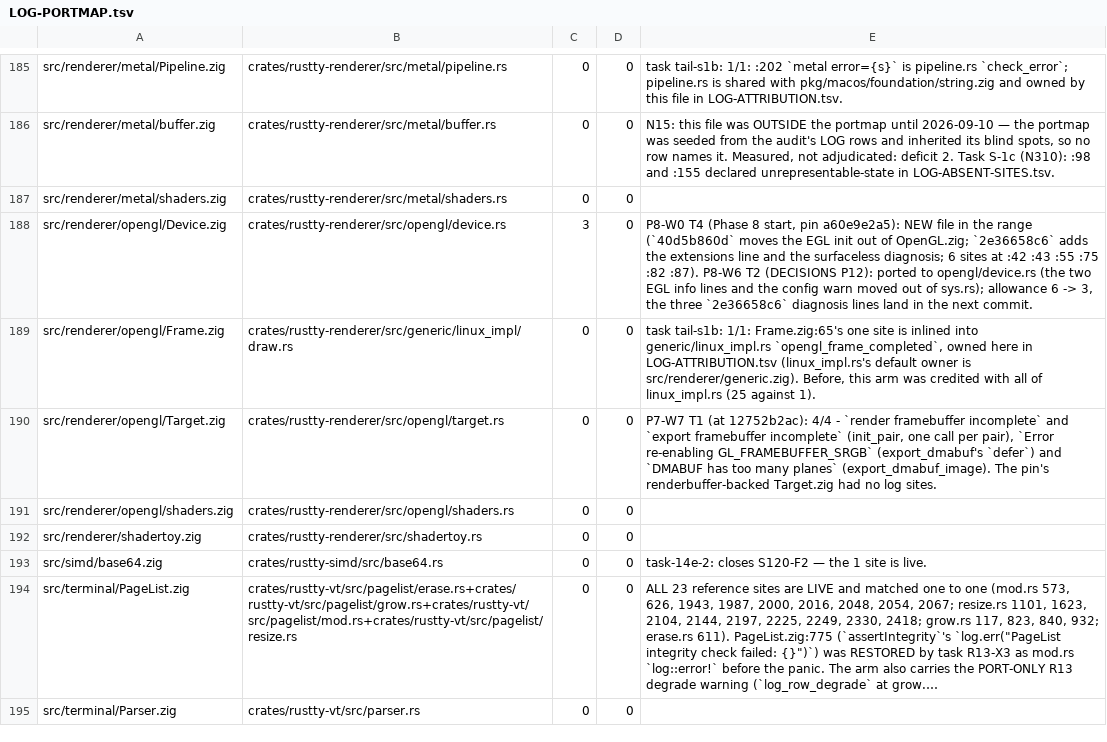
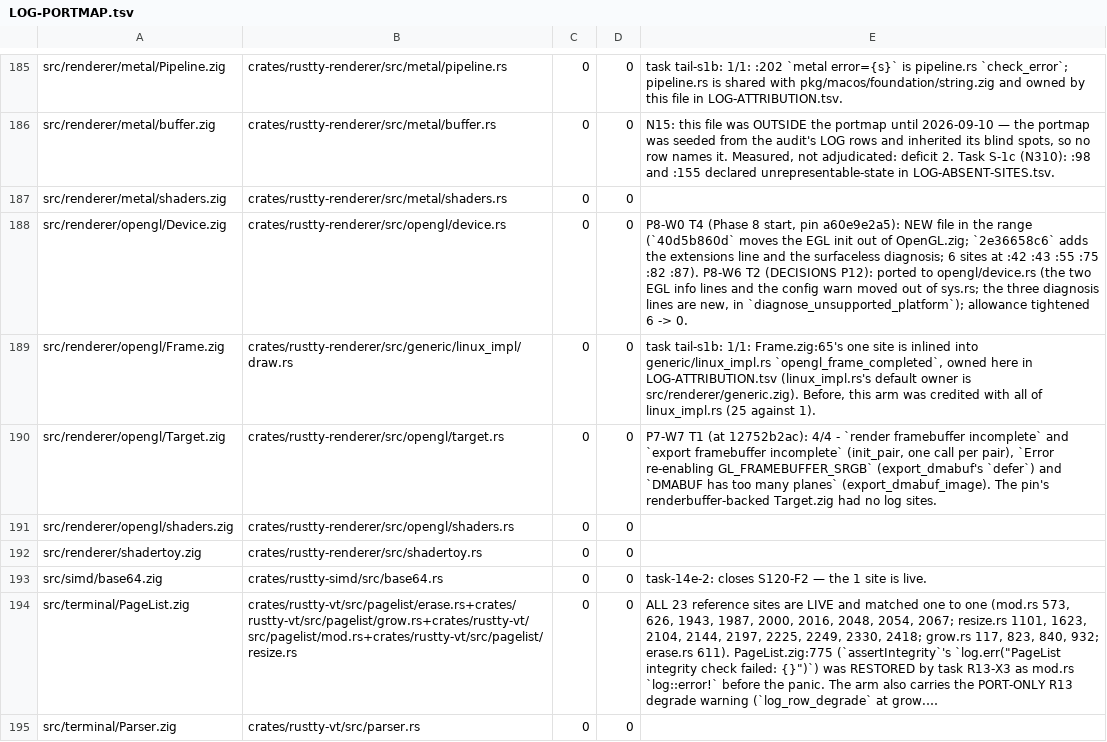
Before and after one commit to AirelyDev/rustty, a TSV file: .port/parity-closure/LOG-PORTMAP.tsv, drawn as a sheet; only a part is shown, gaps mark what is left out; long unchanged cells end in ….

```diff
--- a/.port/parity-closure/LOG-PORTMAP.tsv
+++ b/.port/parity-closure/LOG-PORTMAP.tsv
@@ -187,3 +187,3 @@ src/renderer/metal/buffer.zig	crates/rustty-renderer/src/metal/buffer.rs	0	0	N15
 src/renderer/metal/shaders.zig	crates/rustty-renderer/src/metal/shaders.rs	0	0	
-src/renderer/opengl/Device.zig	crates/rustty-renderer/src/opengl/device.rs	3	0	P8-W0 T4 (Phase 8 start, pin a60e9e2a5): NEW file in the range (`40d5b860d` moves the EGL init out of OpenGL.zig; `2e36658c6` adds the extensions line and the surfaceless diagnosis; 6 sites at :42 :43 :55 :75 :82 :87). P8-W6 T2 (DECISIONS P12): ported to opengl/device.rs (the two EGL info lines and the config warn moved out of sys.rs); allowance 6 -> 3, the three `2e36658c6` diagnosis lines land in the next commit.
+src/renderer/opengl/Device.zig	crates/rustty-renderer/src/opengl/device.rs	0	0	P8-W0 T4 (Phase 8 start, pin a60e9e2a5): NEW file in the range (`40d5b860d` moves the EGL init out of OpenGL.zig; `2e36658c6` adds the extensions line and the surfaceless diagnosis; 6 sites at :42 :43 :55 :75 :82 :87). P8-W6 T2 (DECISIONS P12): ported to opengl/device.rs (the two EGL info lines and the config warn moved out of sys.rs; the three diagnosis lines are new, in `diagnose_unsupported_platform`); allowance tightened 6 -> 0.
 src/renderer/opengl/Frame.zig	crates/rustty-renderer/src/generic/linux_impl/draw.rs	0	0	task tail-s1b: 1/1: Frame.zig:65's one site is inlined into generic/linux_impl.rs `opengl_frame_completed`, owned here in LOG-ATTRIBUTION.tsv (linux_impl.rs's default owner is src/renderer/generic.zig). Before, this arm was credited with all of linux_impl.rs (25 against 1).
```
Also changed, not shown: 3 other files.
